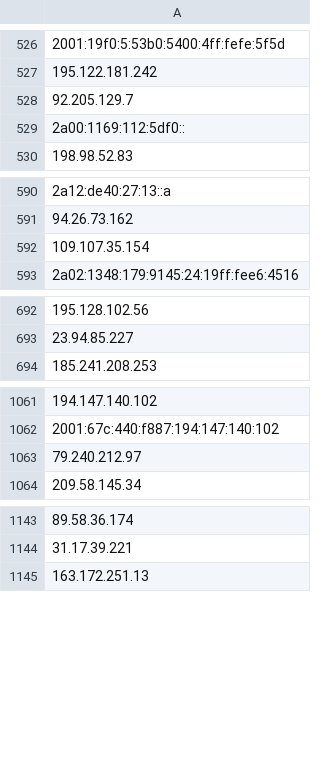
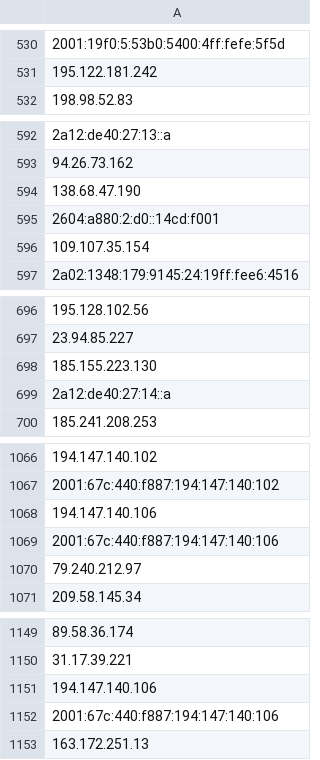
Before and after one commit to onlyforbakup/awesome-lists, a CSV file: Lists/TOR/only_tor_guard_nodes_IP_list.csv, drawn as a sheet; only a part is shown, gaps mark what is left out; removed rows and columns are numbered as before the commit, all else as after; the diff covers the shown part only; the diff names each change by its address in the sheet, - before the commit and + after, or states it on an @@ line.

```diff
--- a/Lists/TOR/only_tor_guard_nodes_IP_list.csv
+++ b/Lists/TOR/only_tor_guard_nodes_IP_list.csv
-row 528: 92.205.129.7
-row 529: 2a00:1169:112:5df0::
+row 594: 138.68.47.190
+row 595: 2604:a880:2:d0::14cd:f001
+row 698: 185.155.223.130
+row 699: 2a12:de40:27:14::a
+row 1068: 194.147.140.106
+row 1069: 2001:67c:440:f887:194:147:140:106
+row 1151: 194.147.140.106
+row 1152: 2001:67c:440:f887:194:147:140:106
```
Also changed, not shown: 52 added rows, 21 removed rows and 3 edited cells elsewhere in this file, Lists/TOR/only_tor_exit_nodes_IP_list.csv, 2 other files.
